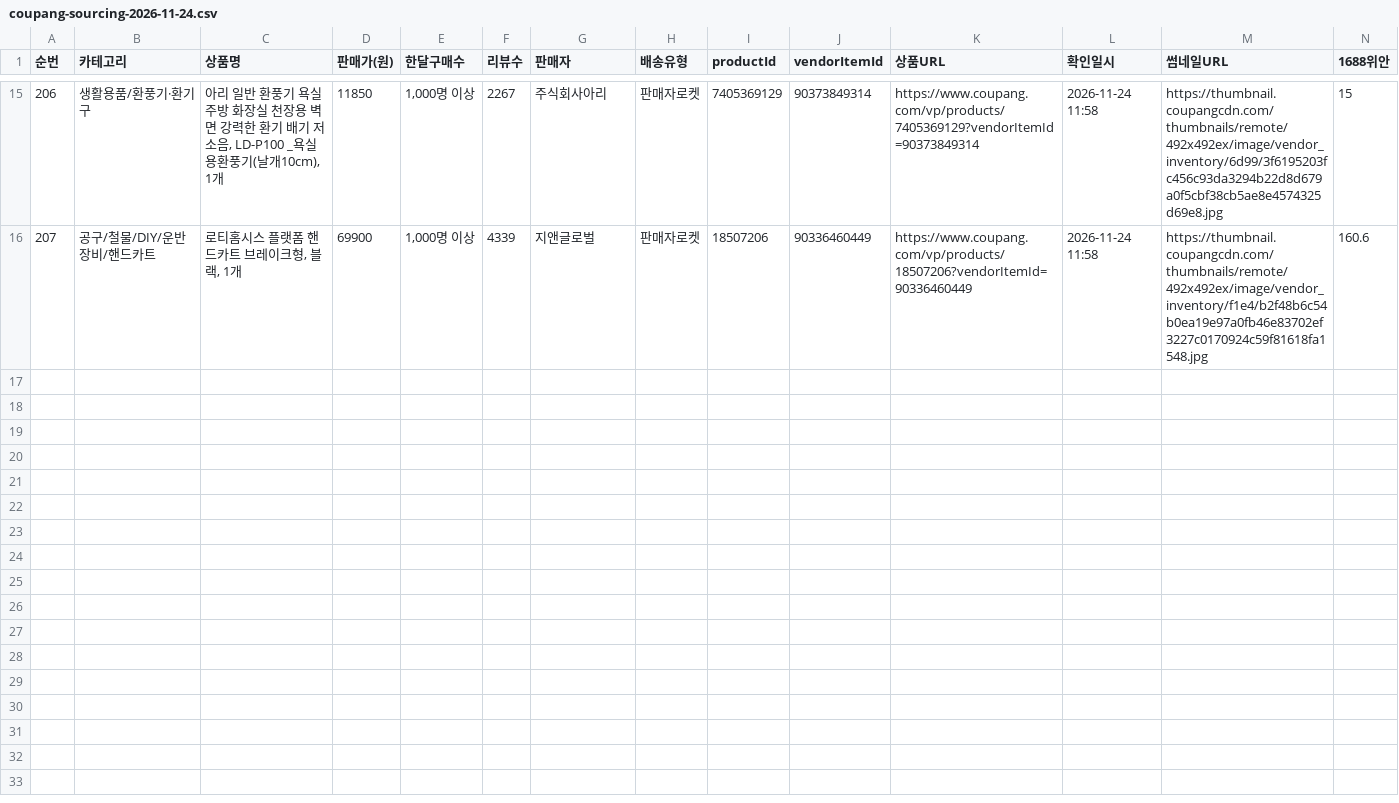
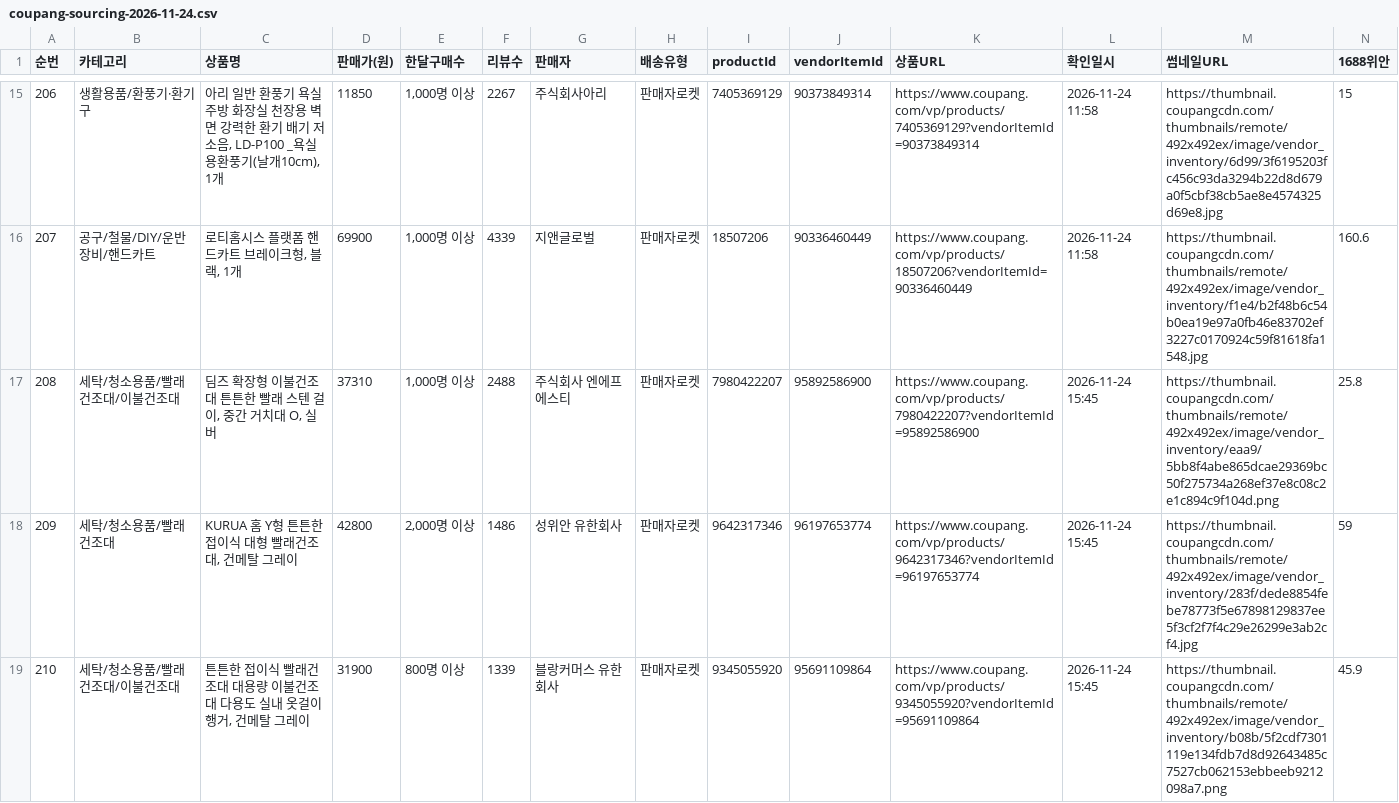
Before and after one commit to jooyong00700-art/jy, a CSV file: coupang-sourcing-2026-11-24.csv, drawn as a sheet; only a part is shown, gaps mark what is left out; rows hold the shown columns only; the diff covers the shown part only; the diff names each change by its address in the sheet, - before the commit and + after, or states it on an @@ line.

```diff
--- a/coupang-sourcing-2026-11-24.csv
+++ b/coupang-sourcing-2026-11-24.csv
+row 17: 208 | 세탁/청소용품/빨래건조대/이불건조대 | 딤즈 확장형 이불건조대 튼튼한 빨래 스텐 걸이, 중간 거치대 O, 실버 | 37310 | 1,000명 이상 | 2488 | 주식회사 엔에프에스티 | 판매자로켓 | 7980422207 | 95892586900 | https://www.coupang.com/vp/products/7980422207?vendorItemId=95892586900 | 2026-11-24 15:45 | https://thumbnail.coupangcdn.com/thumbnails/remote/492x492ex/image/vendor_inventory/eaa9/5bb8f4abe865dcae29369bc50f275734a268ef37e8c08c2e1c894c9f104d.png | 25.8
+row 18: 209 | 세탁/청소용품/빨래건조대 | KURUA 홈 Y형 튼튼한 접이식 대형 빨래건조대, 건메탈 그레이 | 42800 | 2,000명 이상 | 1486 | 성위안 유한회사 | 판매자로켓 | 9642317346 | 96197653774 | https://www.coupang.com/vp/products/9642317346?vendorItemId=96197653774 | 2026-11-24 15:45 | https://thumbnail.coupangcdn.com/thumbnails/remote/492x492ex/image/vendor_inventory/283f/dede8854febe78773f5e67898129837ee5f3cf2f7f4c29e26299e3ab2cf4.jpg | 59
+row 19: 210 | 세탁/청소용품/빨래건조대/이불건조대 | 튼튼한 접이식 빨래건조대 대용량 이불건조대 다용도 실내 옷걸이 행거, 건메탈 그레이 | 31900 | 800명 이상 | 1339 | 블랑커머스 유한회사 | 판매자로켓 | 9345055920 | 95691109864 | https://www.coupang.com/vp/products/9345055920?vendorItemId=95691109864 | 2026-11-24 15:45 | https://thumbnail.coupangcdn.com/thumbnails/remote/492x492ex/image/vendor_inventory/b08b/5f2cdf7301119e134fdb7d8d92643485c7527cb062153ebbeeb9212098a7.png | 45.9
```
Also changed, not shown: 2 added rows elsewhere in this file, coupang-sourcing-all.csv.
